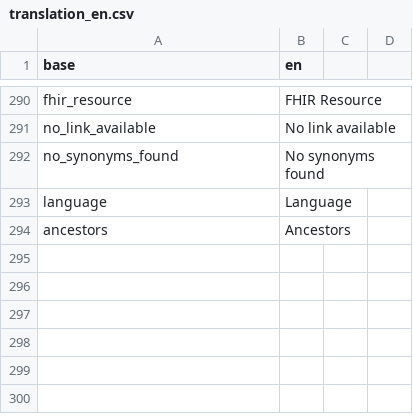
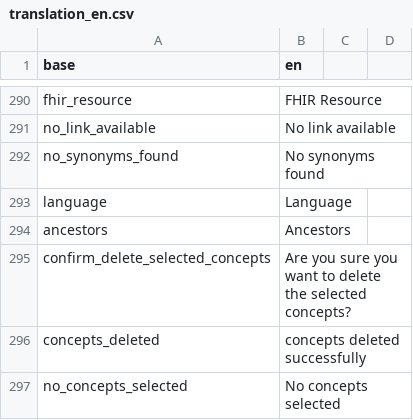
Before and after one commit to indicate-eu/data-dictionary, a CSV file: inst/translations/translation_en.csv, drawn as a sheet; only a part is shown, gaps mark what is left out; the diff names each change by its address in the sheet, - before the commit and + after, or states it on an @@ line.

```diff
--- a/inst/translations/translation_en.csv
+++ b/inst/translations/translation_en.csv
+row 295: confirm_delete_selected_concepts | Are you sure you want to delete the selected concepts?
+row 296: concepts_deleted | concepts deleted successfully
+row 297: no_concepts_selected | No concepts selected
```
Also changed, not shown: inst/translations/translation_fr.csv, 5 other files.
